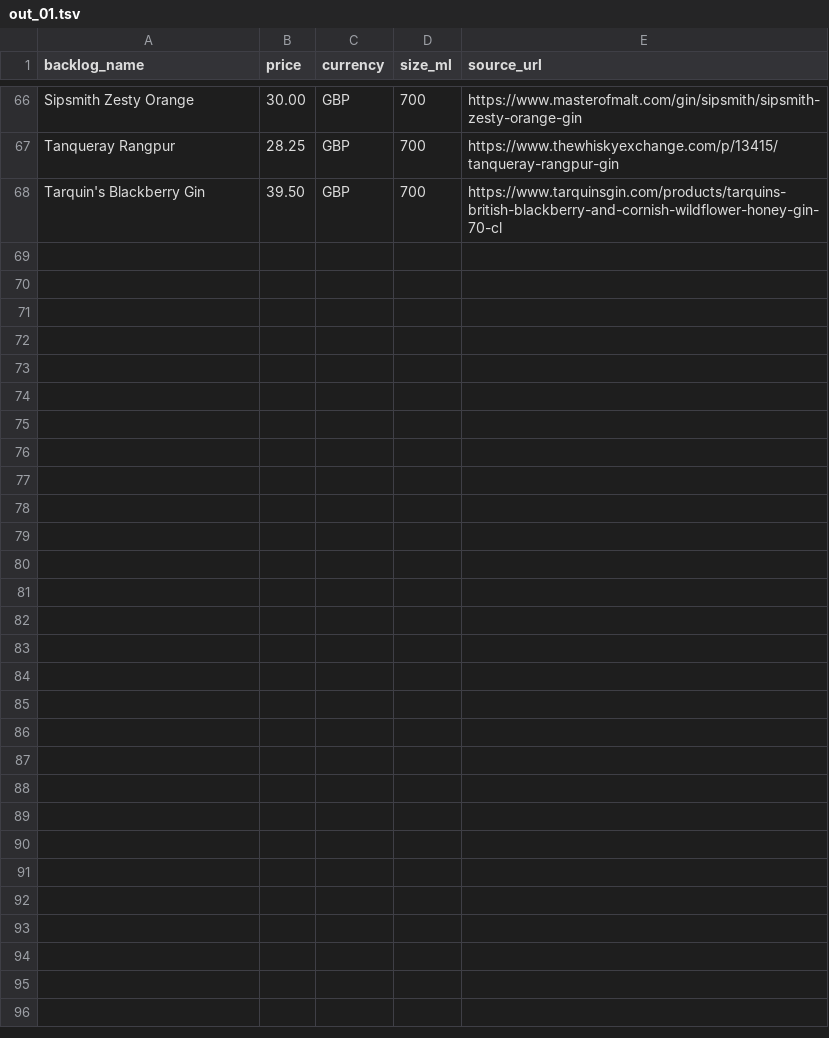
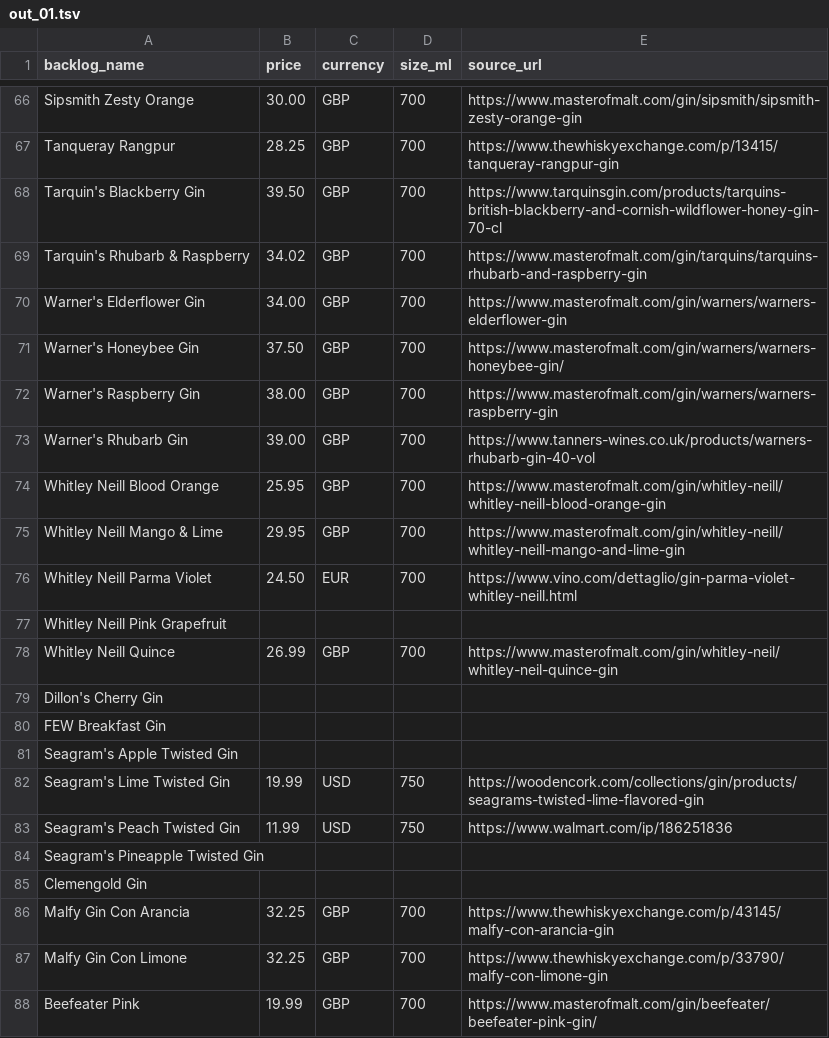
Before and after one commit to nguyenphucle15-maker/spirit-card, a TSV file: data/prices/batches/out_01.tsv, drawn as a sheet; only a part is shown, gaps mark what is left out; the diff names each change by its address in the sheet, - before the commit and + after, or states it on an @@ line.

```diff
--- a/data/prices/batches/out_01.tsv
+++ b/data/prices/batches/out_01.tsv
+row 69: Tarquin's Rhubarb & Raspberry | 34.02 | GBP | 700 | https://www.masterofmalt.com/gin/tarquins/tarquins-rhubarb-and-raspberry-gin
+row 70: Warner's Elderflower Gin | 34.00 | GBP | 700 | https://www.masterofmalt.com/gin/warners/warners-elderflower-gin
+row 71: Warner's Honeybee Gin | 37.50 | GBP | 700 | https://www.masterofmalt.com/gin/warners/warners-honeybee-gin/
+row 72: Warner's Raspberry Gin | 38.00 | GBP | 700 | https://www.masterofmalt.com/gin/warners/warners-raspberry-gin
+row 73: Warner's Rhubarb Gin | 39.00 | GBP | 700 | https://www.tanners-wines.co.uk/products/warners-rhubarb-gin-40-vol
+row 74: Whitley Neill Blood Orange | 25.95 | GBP | 700 | https://www.masterofmalt.com/gin/whitley-neill/whitley-neill-blood-orange-gin
+row 75: Whitley Neill Mango & Lime | 29.95 | GBP | 700 | https://www.masterofmalt.com/gin/whitley-neill/whitley-neill-mango-and-lime-gin
+row 76: Whitley Neill Parma Violet | 24.50 | EUR | 700 | https://www.vino.com/dettaglio/gin-parma-violet-whitley-neill.html
+row 77: Whitley Neill Pink Grapefruit
+row 78: Whitley Neill Quince | 26.99 | GBP | 700 | https://www.masterofmalt.com/gin/whitley-neil/whitley-neil-quince-gin
+row 79: Dillon's Cherry Gin
+row 80: FEW Breakfast Gin
+row 81: Seagram's Apple Twisted Gin
+row 82: Seagram's Lime Twisted Gin | 19.99 | USD | 750 | https://woodencork.com/collections/gin/products/seagrams-twisted-lime-flavored-gin
+row 83: Seagram's Peach Twisted Gin | 11.99 | USD | 750 | https://www.walmart.com/ip/186251836
+row 84: Seagram's Pineapple Twisted Gin
+row 85: Clemengold Gin
+row 86: Malfy Gin Con Arancia | 32.25 | GBP | 700 | https://www.thewhiskyexchange.com/p/43145/malfy-con-arancia-gin
+row 87: Malfy Gin Con Limone | 32.25 | GBP | 700 | https://www.thewhiskyexchange.com/p/33790/malfy-con-limone-gin
+row 88: Beefeater Pink | 19.99 | GBP | 700 | https://www.masterofmalt.com/gin/beefeater/beefeater-pink-gin/
```
Also changed, not shown: data/prices/batches/out_02.tsv, data/prices/batches/out_03.tsv.
